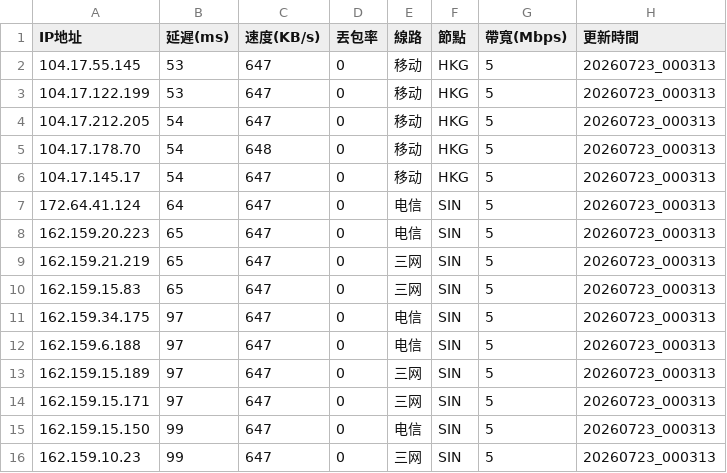
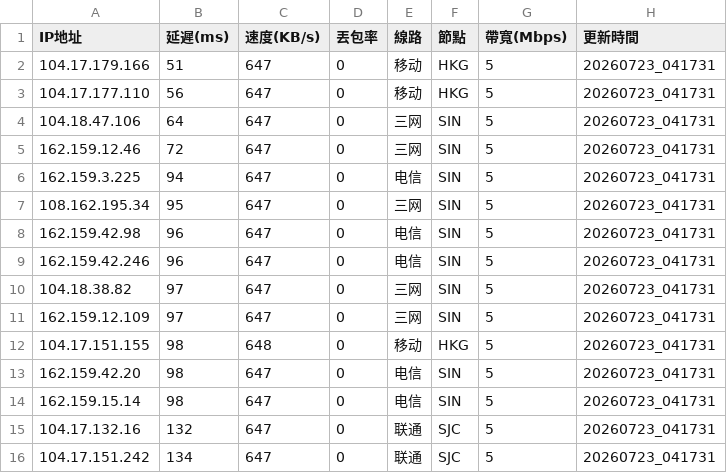
Before and after one commit to ssroom/ydltdx, a CSV file: data/current.csv, drawn as a sheet; only a part is shown; the diff covers the shown part only.

```diff
--- a/data/current.csv
+++ b/data/current.csv
@@ -1,16 +1,16 @@
 IP地址,延遲(ms),速度(KB/s),丟包率,線路,節點,帶寬(Mbps),更新時間
-104.17.55.145,53,647,0,移动,HKG,5,20260723_000313
-104.17.122.199,53,647,0,移动,HKG,5,20260723_000313
-104.17.212.205,54,647,0,移动,HKG,5,20260723_000313
-104.17.178.70,54,648,0,移动,HKG,5,20260723_000313
-104.17.145.17,54,647,0,移动,HKG,5,20260723_000313
-172.64.41.124,64,647,0,电信,SIN,5,20260723_000313
-162.159.20.223,65,647,0,电信,SIN,5,20260723_000313
-162.159.21.219,65,647,0,三网,SIN,5,20260723_000313
-162.159.15.83,65,647,0,三网,SIN,5,20260723_000313
-162.159.34.175,97,647,0,电信,SIN,5,20260723_000313
-162.159.6.188,97,647,0,电信,SIN,5,20260723_000313
-162.159.15.189,97,647,0,三网,SIN,5,20260723_000313
-162.159.15.171,97,647,0,三网,SIN,5,20260723_000313
-162.159.15.150,99,647,0,电信,SIN,5,20260723_000313
-162.159.10.23,99,647,0,三网,SIN,5,20260723_000313
+104.17.179.166,51,647,0,移动,HKG,5,20260723_041731
+104.17.177.110,56,647,0,移动,HKG,5,20260723_041731
+104.18.47.106,64,647,0,三网,SIN,5,20260723_041731
+162.159.12.46,72,647,0,三网,SIN,5,20260723_041731
+162.159.3.225,94,647,0,电信,SIN,5,20260723_041731
+108.162.195.34,95,647,0,三网,SIN,5,20260723_041731
+162.159.42.98,96,647,0,电信,SIN,5,20260723_041731
+162.159.42.246,96,647,0,电信,SIN,5,20260723_041731
+104.18.38.82,97,647,0,三网,SIN,5,20260723_041731
+162.159.12.109,97,647,0,三网,SIN,5,20260723_041731
+104.17.151.155,98,648,0,移动,HKG,5,20260723_041731
+162.159.42.20,98,647,0,电信,SIN,5,20260723_041731
+162.159.15.14,98,647,0,电信,SIN,5,20260723_041731
+104.17.132.16,132,647,0,联通,SJC,5,20260723_041731
+104.17.151.242,134,647,0,联通,SJC,5,20260723_041731
```
Also changed, not shown: 3 added rows, 3 removed rows and 6 edited cells elsewhere in this file, data/latest.csv, 5 other files.
